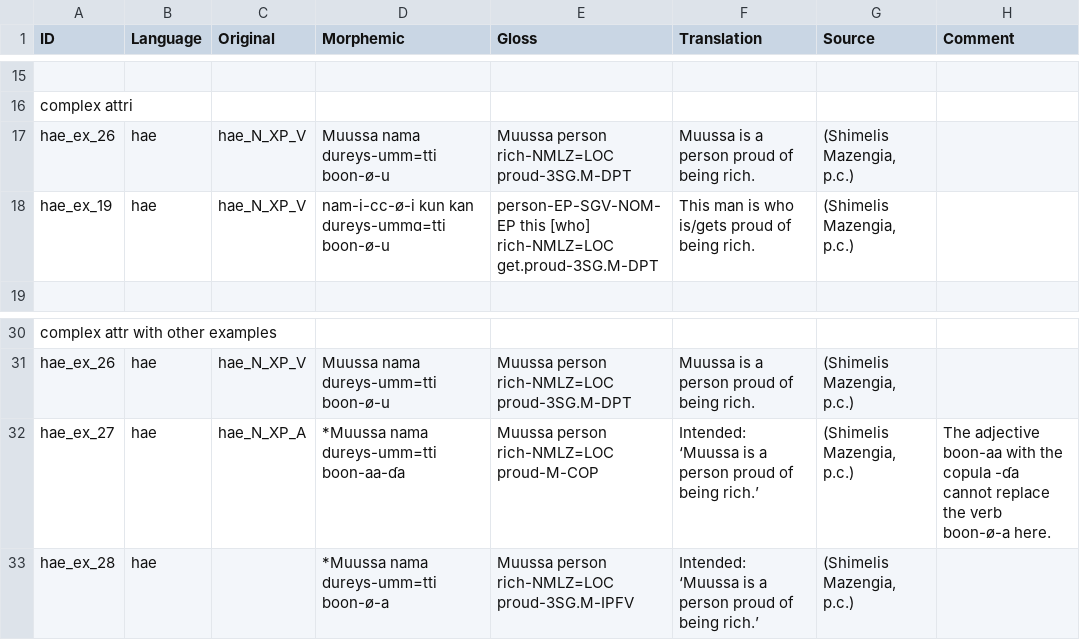
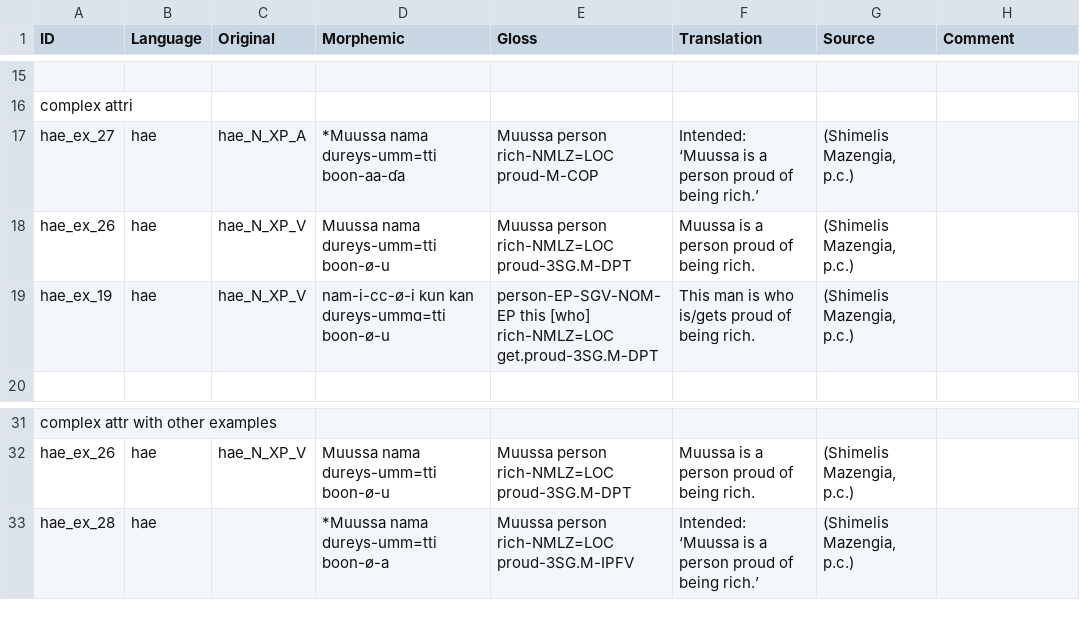
Before and after one commit to lxynk/nmdb-data, a CSV file: raw/hae-examples.csv, drawn as a sheet; only a part is shown, gaps mark what is left out; removed rows and columns are numbered as before the commit, all else as after; the diff names each change by its address in the sheet, - before the commit and + after, or states it on an @@ line.

Commit message:
Update hae-examples.csv

```diff
--- a/raw/hae-examples.csv
+++ b/raw/hae-examples.csv
+row 17: hae_ex_27 | hae | hae_N_XP_A | *Muussa nama dureys-umm=tti boon-aa-ɗa | Muussa person rich-NMLZ=LOC proud-M-COP | Intended: ‘Muussa is a person proud of being rich.’ | (Shimelis Mazengia, p.c.)
-row 32: hae_ex_27 | hae | hae_N_XP_A | *Muussa nama dureys-umm=tti boon-aa-ɗa | Muussa person rich-NMLZ=LOC proud-M-COP | Intended: ‘Muussa is a person proud of being rich.’ | (Shimelis Mazengia, p.c.) | The adjective boon-aa with the copula -ɗa cannot replace the verb boon-ø-a here.
```
